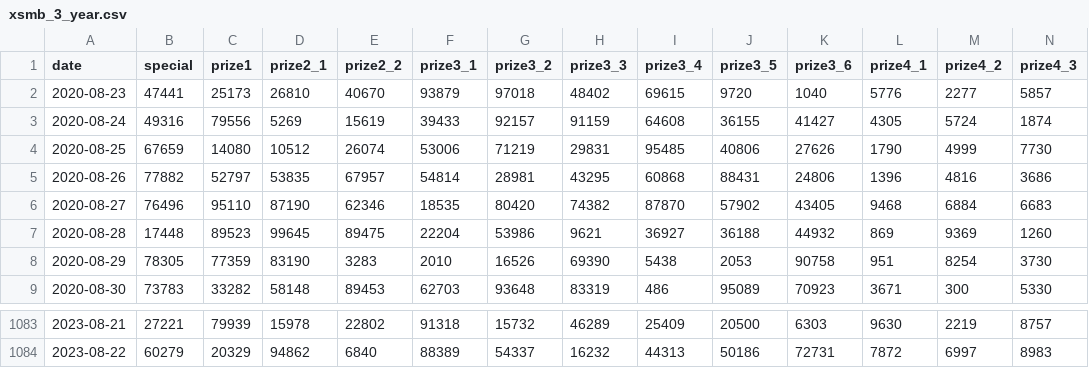
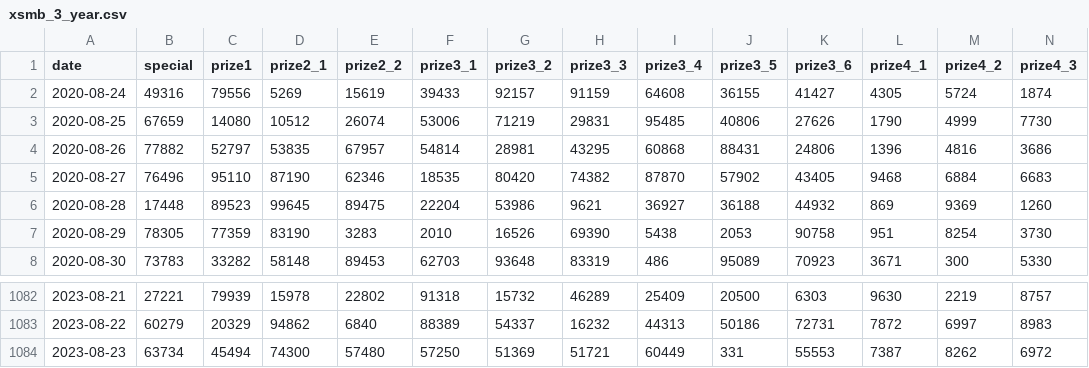
Before and after one commit to khiemdoan/vietnam-lottery-xsmb-analysis, a CSV file: results/xsmb_3_year.csv, drawn as a sheet; only a part is shown, gaps mark what is left out; removed rows and columns are numbered as before the commit, all else as after; rows hold the shown columns only; the diff names each change by its address in the sheet, - before the commit and + after, or states it on an @@ line.

```diff
--- a/results/xsmb_3_year.csv
+++ b/results/xsmb_3_year.csv
-row 2: 2020-08-23 | 47441 | 25173 | 26810 | 40670 | 93879 | 97018 | 48402 | 69615 | 9720 | 1040 | 5776 | 2277 | 5857
+row 1084: 2023-08-23 | 63734 | 45494 | 74300 | 57480 | 57250 | 51369 | 51721 | 60449 | 331 | 55553 | 7387 | 8262 | 6972
```
Also changed, not shown: results/xsmb.csv, results/xsmb_1_year.csv, 11 other files.
